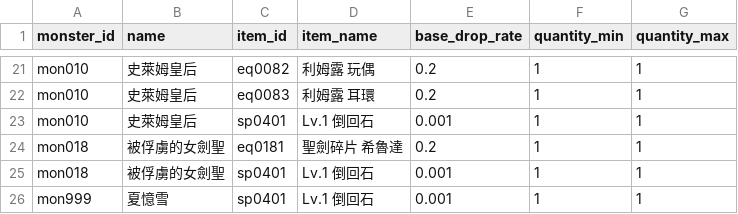
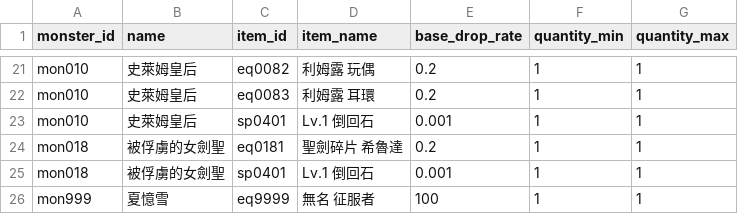
Before and after one commit to longagoseason/Dream-Crafter, a CSV file: source/Drop_special_loot - Drop_special_loot.csv, drawn as a sheet; only a part is shown, gaps mark what is left out.

```diff
--- a/source/Drop_special_loot - Drop_special_loot.csv
+++ b/source/Drop_special_loot - Drop_special_loot.csv
@@ -25,2 +25,2 @@ mon018,被俘虜的女劍聖,eq0181,聖劍碎片 希魯達,0.2,1,1
 mon018,被俘虜的女劍聖,sp0401,Lv.1 倒回石,0.001,1,1
-mon999,夏憶雪,sp0401,Lv.1 倒回石,0.001,1,1
+mon999,夏憶雪,eq9999,無名 征服者,100,1,1
```
Also changed, not shown: source/Drop_loot_id - Drop_loot_id.csv, source/monsters - monsters.csv, 3 other files.
